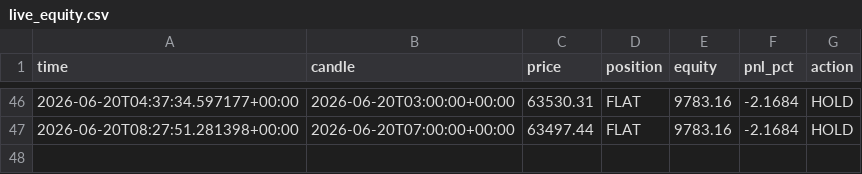
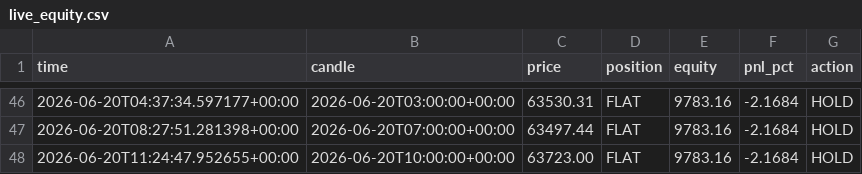
Before and after one commit to andresapontelegal-source/finanzas, a CSV file: state/live_equity.csv, drawn as a sheet; only a part is shown, gaps mark what is left out.

```diff
--- a/state/live_equity.csv
+++ b/state/live_equity.csv
@@ -47 +47,2 @@ time,candle,price,position,equity,pnl_pct,action
 2026-06-20T08:27:51.281398+00:00,2026-06-20T07:00:00+00:00,63497.44,FLAT,9783.16,-2.1684,HOLD
+2026-06-20T11:24:47.952655+00:00,2026-06-20T10:00:00+00:00,63723.00,FLAT,9783.16,-2.1684,HOLD
```
Also changed, not shown: 1 other file.
